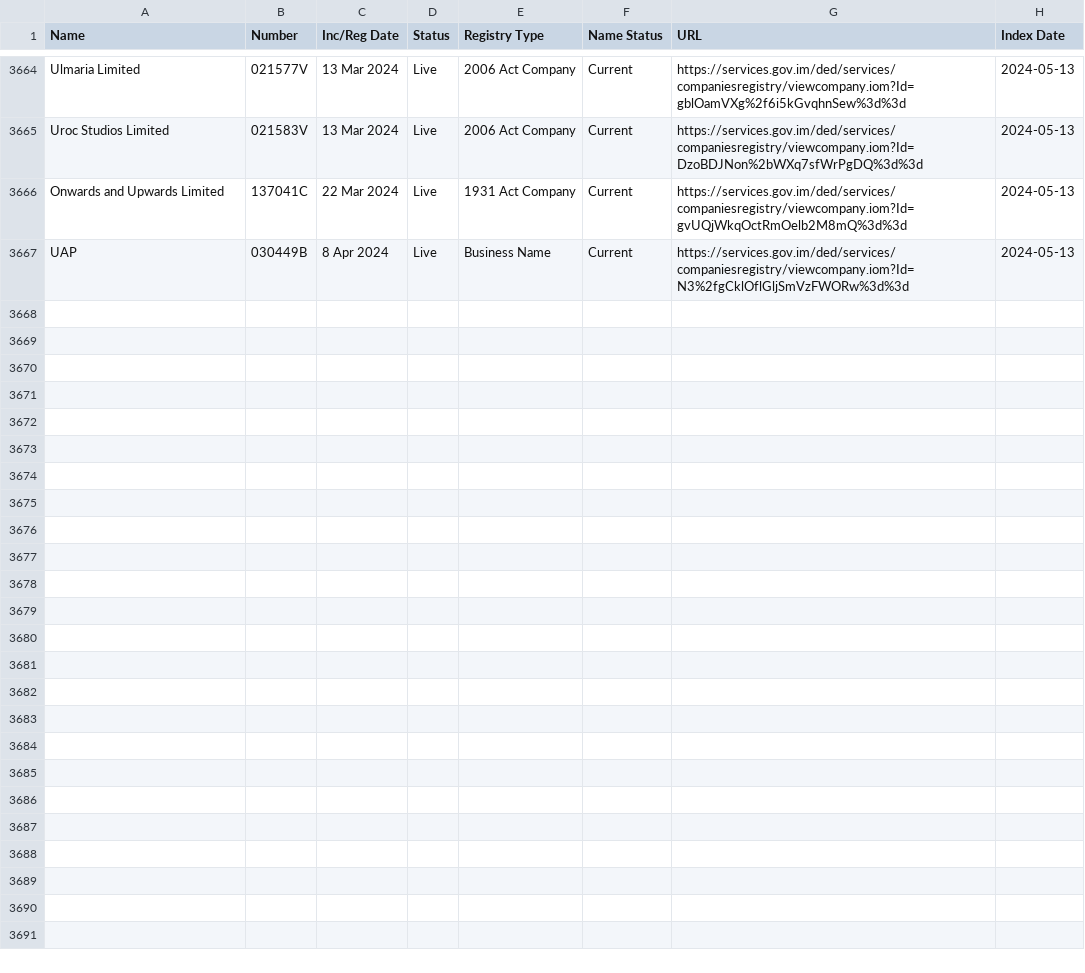
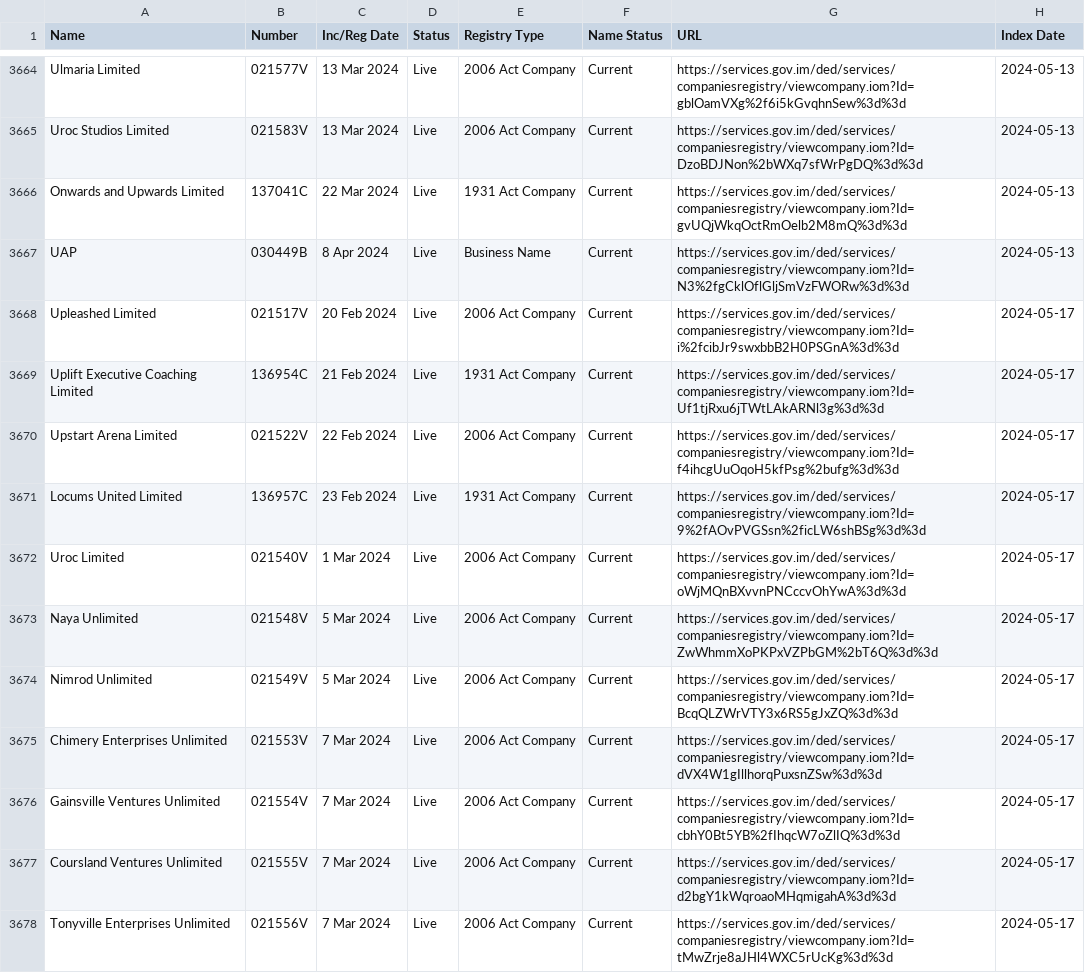
Before and after one commit to dankarran/isleofman-opendata, a CSV file: data/gov.im/companies/sources/search/names/U.csv, drawn as a sheet; only a part is shown, gaps mark what is left out; the diff covers the shown part only; the diff names each change by its address in the sheet, - before the commit and + after, or states it on an @@ line.

Commit message:
Update Planning Applications, Companies and OpenStreetMap

```diff
--- a/data/gov.im/companies/sources/search/names/U.csv
+++ b/data/gov.im/companies/sources/search/names/U.csv
+row 3668: Upleashed Limited | 021517V | 20 Feb 2024 | Live | 2006 Act Company | Current | https://services.gov.im/ded/services/companiesregistry/viewcompany.iom?Id=i%2fcibJr9swxbbB2H0PSGnA%3d%3d | 2024-05-17
+row 3669: Uplift Executive Coaching Limited | 136954C | 21 Feb 2024 | Live | 1931 Act Company | Current | https://services.gov.im/ded/services/companiesregistry/viewcompany.iom?Id=Uf1tjRxu6jTWtLAkARNl3g%3d%3d | 2024-05-17
+row 3670: Upstart Arena Limited | 021522V | 22 Feb 2024 | Live | 2006 Act Company | Current | https://services.gov.im/ded/services/companiesregistry/viewcompany.iom?Id=f4ihcgUuOqoH5kfPsg%2bufg%3d%3d | 2024-05-17
+row 3671: Locums United Limited | 136957C | 23 Feb 2024 | Live | 1931 Act Company | Current | https://services.gov.im/ded/services/companiesregistry/viewcompany.iom?Id=9%2fAOvPVGSsn%2ficLW6shBSg%3d%3d | 2024-05-17
+row 3672: Uroc Limited | 021540V | 1 Mar 2024 | Live | 2006 Act Company | Current | https://services.gov.im/ded/services/companiesregistry/viewcompany.iom?Id=oWjMQnBXvvnPNCccvOhYwA%3d%3d | 2024-05-17
+row 3673: Naya Unlimited | 021548V | 5 Mar 2024 | Live | 2006 Act Company | Current | https://services.gov.im/ded/services/companiesregistry/viewcompany.iom?Id=ZwWhmmXoPKPxVZPbGM%2bT6Q%3d%3d | 2024-05-17
+row 3674: Nimrod Unlimited | 021549V | 5 Mar 2024 | Live | 2006 Act Company | Current | https://services.gov.im/ded/services/companiesregistry/viewcompany.iom?Id=BcqQLZWrVTY3x6RS5gJxZQ%3d%3d | 2024-05-17
+row 3675: Chimery Enterprises Unlimited | 021553V | 7 Mar 2024 | Live | 2006 Act Company | Current | https://services.gov.im/ded/services/companiesregistry/viewcompany.iom?Id=dVX4W1gIllhorqPuxsnZSw%3d%3d | 2024-05-17
+row 3676: Gainsville Ventures Unlimited | 021554V | 7 Mar 2024 | Live | 2006 Act Company | Current | https://services.gov.im/ded/services/companiesregistry/viewcompany.iom?Id=cbhY0Bt5YB%2fIhqcW7oZlIQ%3d%3d | 2024-05-17
+row 3677: Coursland Ventures Unlimited | 021555V | 7 Mar 2024 | Live | 2006 Act Company | Current | https://services.gov.im/ded/services/companiesregistry/viewcompany.iom?Id=d2bgY1kWqroaoMHqmigahA%3d%3d | 2024-05-17
+row 3678: Tonyville Enterprises Unlimited | 021556V | 7 Mar 2024 | Live | 2006 Act Company | Current | https://services.gov.im/ded/services/companiesregistry/viewcompany.iom?Id=tMwZrje8aJHl4WXC5rUcKg%3d%3d | 2024-05-17
```
Also changed, not shown: 10 added rows elsewhere in this file, data/gov.im/companies/sources/search/names/CORP.csv, data/gov.im/companies/sources/search/names/INC.csv, 42 other files.
